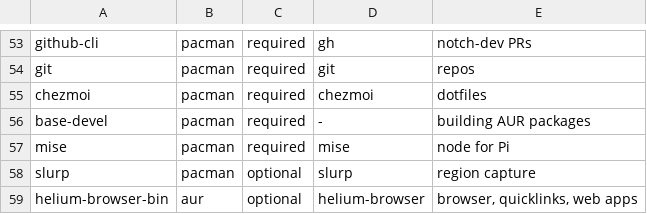
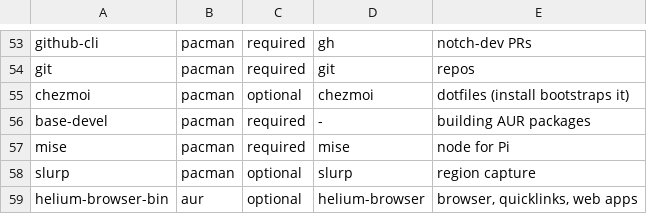
Before and after one commit to ever-oli/impasto, a TSV file: home/.local/share/notch/deps.tsv, drawn as a sheet; only a part is shown, gaps mark what is left out.

Commit message:
deps: chezmoi optional at run time (install bootstraps it)

```diff
--- a/home/.local/share/notch/deps.tsv
+++ b/home/.local/share/notch/deps.tsv
@@ -54,3 +54,3 @@ github-cli	pacman	required	gh	notch-dev PRs
 git	pacman	required	git	repos
-chezmoi	pacman	required	chezmoi	dotfiles
+chezmoi	pacman	optional	chezmoi	dotfiles (install bootstraps it)
 base-devel	pacman	required	-	building AUR packages
```
